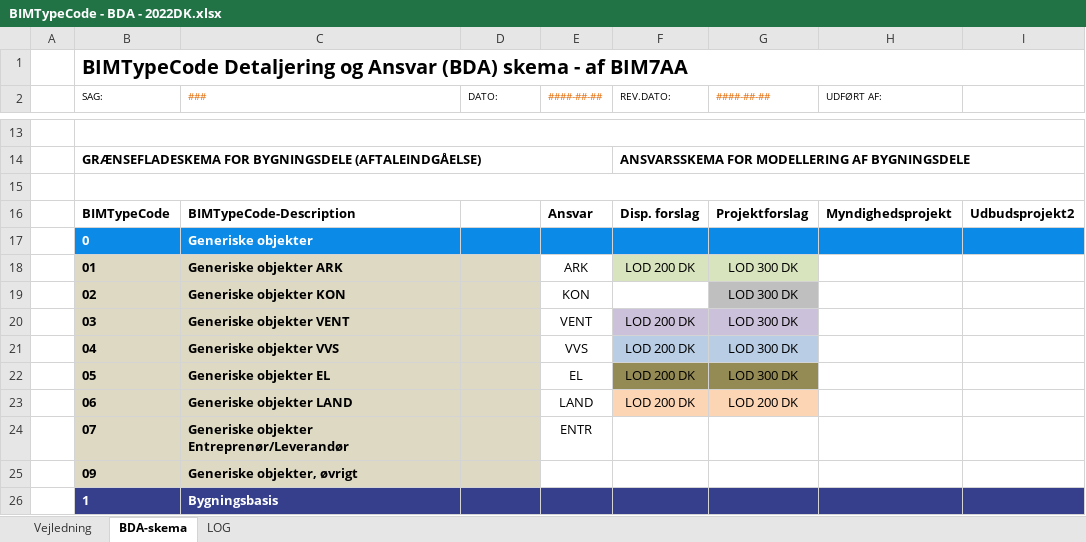
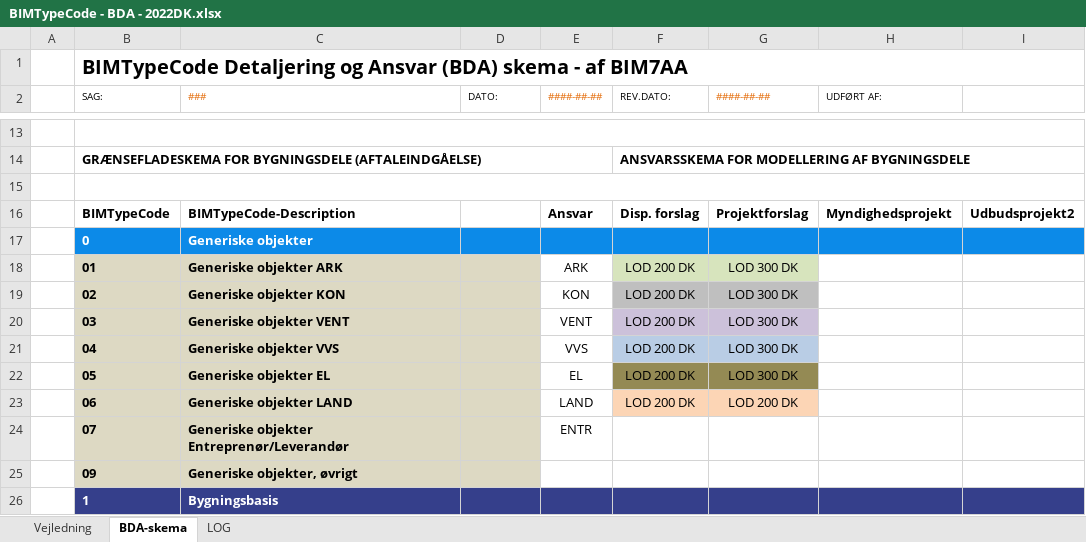
Before and after one commit to bimtypecode/bimtypecode, an Excel workbook: dk/BIMTypeCode - BDA - 2022DK.xlsx, sheet BDA-skema, drawn as a sheet; only a part is shown, gaps mark what is left out; values as stored, in another font and other column widths than the file's, no borders; charts and pictures and conditional formats and table styles not drawn; the diff names each change by its address in the sheet, - before the commit and + after, or states it on an @@ line.

```diff
--- a/dk/BIMTypeCode - BDA - 2022DK.xlsx (sheet BDA-skema)
+++ b/dk/BIMTypeCode - BDA - 2022DK.xlsx (sheet BDA-skema)
-F19 (REV.DATO:): (empty)
+F19 (REV.DATO:): LOD 200 DK
-F19 fill: none
+F19 fill: #BFBFBF
```
Also changed, not shown: en/BIMTypeCode - BDR - 2022DK.xlsx, 1 other file.
